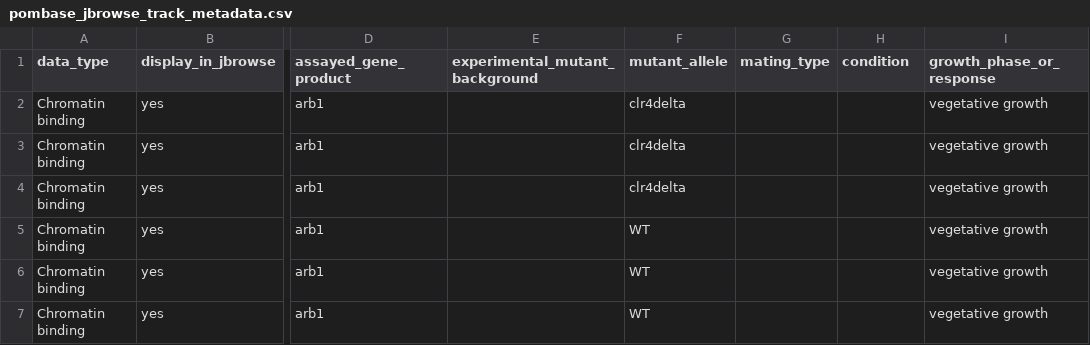
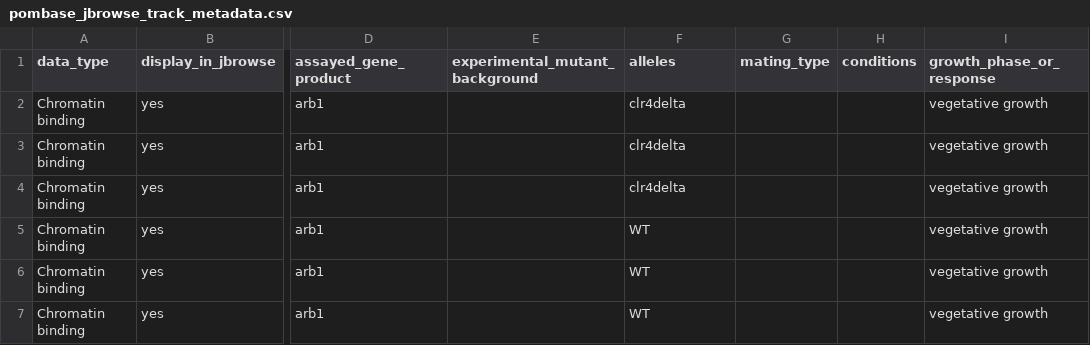
Before and after one commit to pombase/pombase-config, a CSV file: pombase_jbrowse_track_metadata.csv, drawn as a sheet; only a part is shown, gaps mark what is left out; the diff names each change by its address in the sheet, - before the commit and + after, or states it on an @@ line.

```diff
--- a/pombase_jbrowse_track_metadata.csv
+++ b/pombase_jbrowse_track_metadata.csv
-F1: mutant_allele
+F1: alleles
-H1: condition
+H1: conditions
```
Also changed, not shown: 1 other file.
